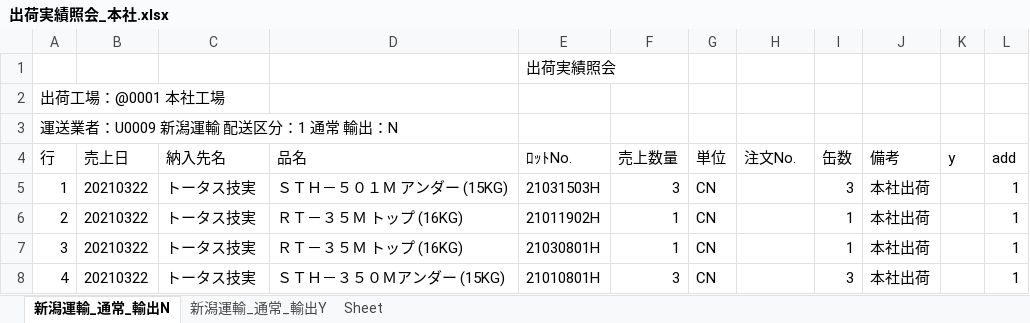
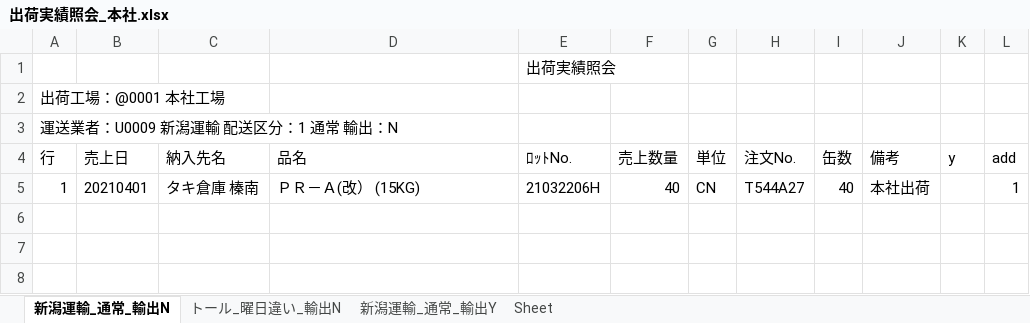
Before and after one commit to ogashira/syukka, an Excel workbook: Program/出荷実績照会_本社.xlsx, sheet 新潟運輸_通常_輸出N, drawn as a sheet; values as stored, in another font and other column widths than the file's, no borders; charts and pictures not drawn; the diff names each change by its address in the sheet, - before the commit and + after, or states it on an @@ line.

```diff
--- a/Program/出荷実績照会_本社.xlsx (sheet 新潟運輸_通常_輸出N)
+++ b/Program/出荷実績照会_本社.xlsx (sheet 新潟運輸_通常_輸出N)
+sheet tab: トール_曜日違い_輸出N
-B5 (売上日): 20210322
+B5 (売上日): 20210401
-C5 (納入先名): トータス技実
+C5 (納入先名): タキ倉庫 榛南
-D5 (品名): ＳＴＨ－５０１Ｍ アンダー (15KG)
+D5 (品名): ＰＲ－Ａ(改） (15KG)
-E5 (ﾛｯﾄNo.): 21031503H
+E5 (ﾛｯﾄNo.): 21032206H
-F5 (売上数量): 3
+F5 (売上数量): 40
-H5 (注文No.): (empty)
+H5 (注文No.): T544A27
-I5 (缶数): 3
+I5 (缶数): 40
-row 6: 2 | 20210322 | トータス技実 | ＲＴ－３５Ｍ トップ (16KG) | 21011902H | 1 | CN |  | 1 | 本社出荷 |  | 1
-row 7: 3 | 20210322 | トータス技実 | ＲＴ－３５Ｍ トップ (16KG) | 21030801H | 1 | CN |  | 1 | 本社出荷 |  | 1
-row 8: 4 | 20210322 | トータス技実 | ＳＴＨ－３５０Ｍアンダー (15KG) | 21010801H | 3 | CN |  | 3 | 本社出荷 |  | 1
```
Also changed, not shown: sheet 新潟運輸_通常_輸出Y, charts or pictures, Program/出荷実績照会_土気.xlsx, 14 other files.
